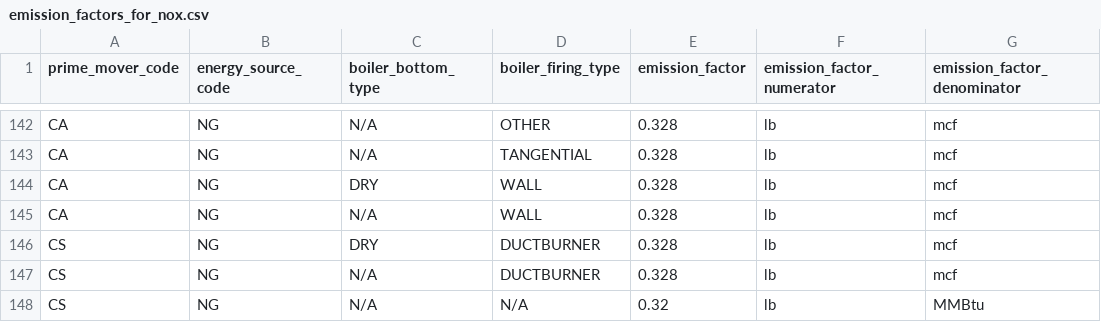
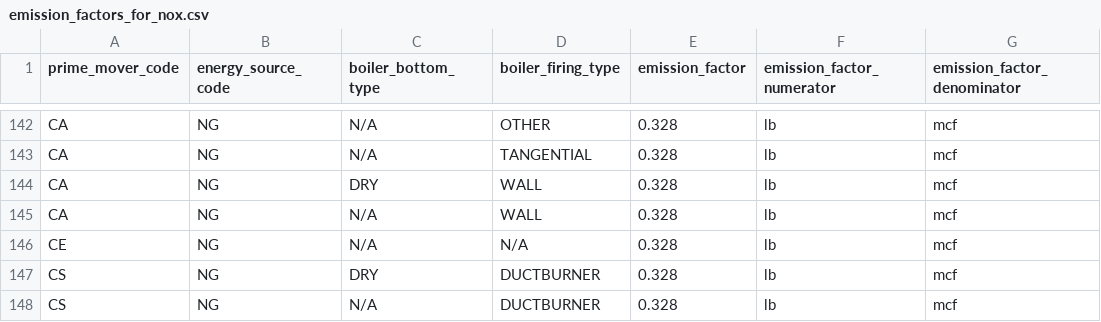
Before and after one commit to singularity-energy/open-grid-emissions, a CSV file: data/manual/emission_factors_for_nox.csv, drawn as a sheet; only a part is shown, gaps mark what is left out; the shorter side is filled out with more unchanged rows.

Commit message:
address CAES NOx/SO2 emissions

```diff
--- a/data/manual/emission_factors_for_nox.csv
+++ b/data/manual/emission_factors_for_nox.csv
@@ -145,2 +145,3 @@ CA,NG,DRY,WALL,0.328,lb,mcf
 CA,NG,N/A,WALL,0.328,lb,mcf
+CE,NG,N/A,N/A,0.328,lb,mcf
 CS,NG,DRY,DUCTBURNER,0.328,lb,mcf
```
Also changed, not shown: data/manual/emission_factors_for_so2.csv.
